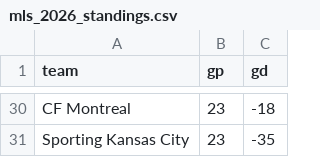
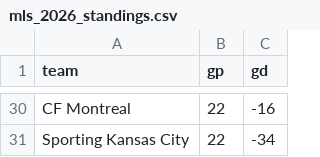
Before and after one commit to LocalLogicManagers/Sports, a CSV file: maintenance/data/mls_2026_standings.csv, drawn as a sheet; only a part is shown, gaps mark what is left out; the diff covers the shown part only; the diff names each change by its address in the sheet, - before the commit and + after, or states it on an @@ line.

```diff
--- a/maintenance/data/mls_2026_standings.csv
+++ b/maintenance/data/mls_2026_standings.csv
-B30:B31 (gp): 23
+B30:B31 (gp): 22
-C30 (gd): -18
+C30 (gd): -16
-C31 (gd): -35
+C31 (gd): -34
```
Also changed, not shown: 36 edited cells elsewhere in this file, maintenance/data/epl_2026_27_standings.csv, maintenance/data/mlb_slate.csv, 2 other files.
